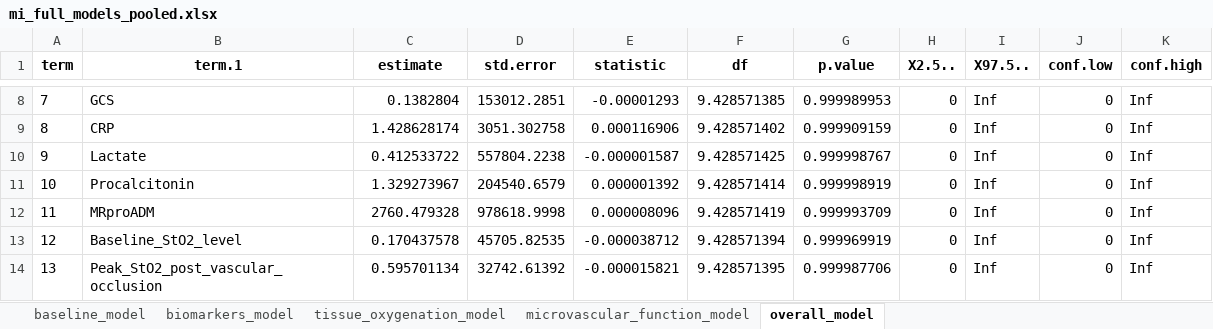
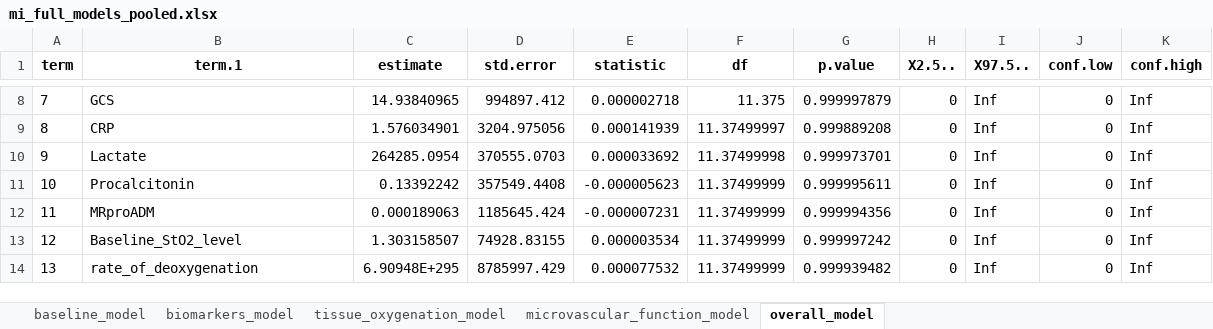
Before and after one commit to mkbrwn/Mimic, an Excel workbook: output/tables/mi_full_models_pooled.xlsx, sheet overall_model, drawn as a sheet; only a part is shown, gaps mark what is left out; values as stored, in another font and other column widths than the file's, no borders; removed rows and columns are numbered as before the commit, all else as after; the diff covers the shown part only; the diff names each change by its address in the sheet, - before the commit and + after, or states it on an @@ line.

```diff
--- a/output/tables/mi_full_models_pooled.xlsx (sheet overall_model)
+++ b/output/tables/mi_full_models_pooled.xlsx (sheet overall_model)
-C8 (estimate): 0.1382804
+C8 (estimate): 14.93840965
-D8 (std.error): 153012.2851
+D8 (std.error): 994897.412
-E8 (statistic): -0.00001293
+E8 (statistic): 0.000002718
-F8 (df): 9.428571385
+F8 (df): 11.375
-G8 (p.value): 0.999989953
+G8 (p.value): 0.999997879
-C9 (estimate): 1.428628174
+C9 (estimate): 1.576034901
-D9 (std.error): 3051.302758
+D9 (std.error): 3204.975056
-E9 (statistic): 0.000116906
+E9 (statistic): 0.000141939
-F9 (df): 9.428571402
+F9 (df): 11.37499997
-G9 (p.value): 0.999909159
+G9 (p.value): 0.999889208
-C10 (estimate): 0.412533722
+C10 (estimate): 264285.0954
-D10 (std.error): 557804.2238
+D10 (std.error): 370555.0703
-E10 (statistic): -0.000001587
+E10 (statistic): 0.000033692
-F10 (df): 9.428571425
+F10 (df): 11.37499998
-G10 (p.value): 0.999998767
+G10 (p.value): 0.999973701
-C11 (estimate): 1.329273967
+C11 (estimate): 0.13392242
-D11 (std.error): 204540.6579
+D11 (std.error): 357549.4408
-E11 (statistic): 0.000001392
+E11 (statistic): -0.000005623
-F11 (df): 9.428571414
+F11 (df): 11.37499999
-G11 (p.value): 0.999998919
+G11 (p.value): 0.999995611
-C12 (estimate): 2760.479328
+C12 (estimate): 0.000189063
-D12 (std.error): 978618.9998
+D12 (std.error): 1185645.424
-E12 (statistic): 0.000008096
+E12 (statistic): -0.000007231
-F12 (df): 9.428571419
+F12 (df): 11.37499999
-G12 (p.value): 0.999993709
+G12 (p.value): 0.999994356
-C13 (estimate): 0.170437578
+C13 (estimate): 1.303158507
-D13 (std.error): 45705.82535
+D13 (std.error): 74928.83155
-E13 (statistic): -0.000038712
+E13 (statistic): 0.000003534
-F13 (df): 9.428571394
+F13 (df): 11.37499999
-G13 (p.value): 0.999969919
+G13 (p.value): 0.999997242
-row 14: 13 | Peak_StO2_post_vascular_occlusion | 0.595701134 | 32742.61392 | -0.000015821 | 9.428571395 | 0.999987706 | 0 | Inf | 0 | Inf
+row 14: 13 | rate_of_deoxygenation | 6.90948E+295 | 8785997.429 | 0.000077532 | 11.37499999 | 0.999939482 | 0 | Inf | 0 | Inf
```
Also changed, not shown: 2 removed rows and 34 edited cells elsewhere in this sheet, sheet baseline_model, sheet biomarkers_model, sheet microvascular_function_model, sheet tissue_oxygenation_model, output/tables/mi_vif_pooled_summary.xlsx, output/tables/univariable_logistic_regression_results.xlsx, 2 other files.
